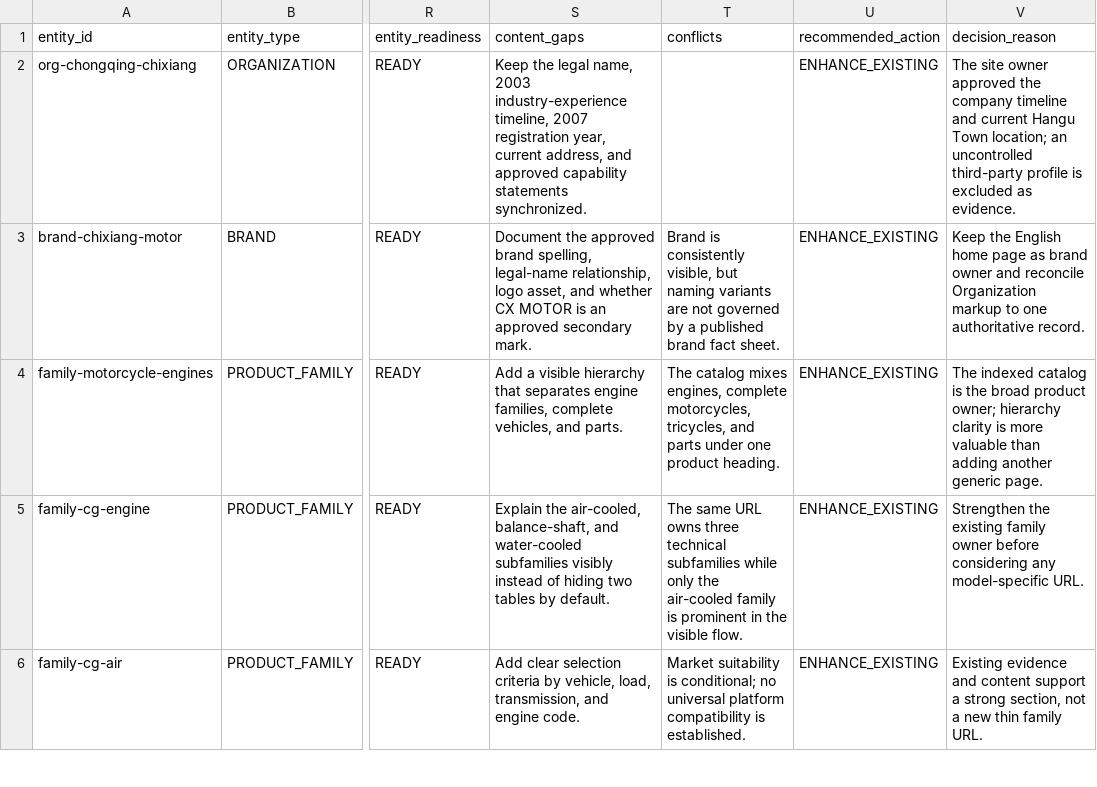
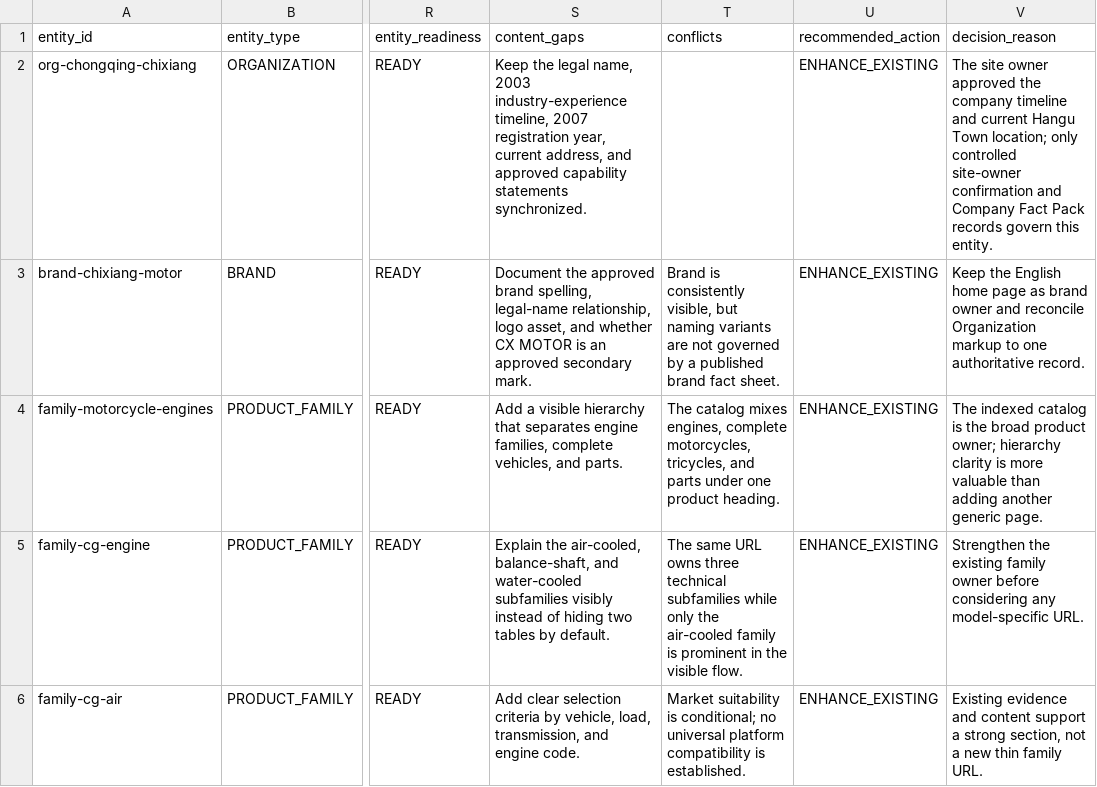
Before and after one commit to liumingyang-maker/chixiang-motor-website, a CSV file: docs/geo-entity/GEO_ENTITY_MATRIX.csv, drawn as a sheet; only a part is shown, gaps mark what is left out; the diff names each change by its address in the sheet, - before the commit and + after, or states it on an @@ line.

```diff
--- a/docs/geo-entity/GEO_ENTITY_MATRIX.csv
+++ b/docs/geo-entity/GEO_ENTITY_MATRIX.csv
-V2 (decision_reason): …Town location; an uncontrolled third-party profile is excluded as evidence.
+V2 (decision_reason): …Town location; only controlled site-owner confirmation and Company Fact Pack records govern this entity.
```
Also changed, not shown: docs/geo-entity/fact-calibration/COMPANY_FACT_PACK.csv, 1 other file.
